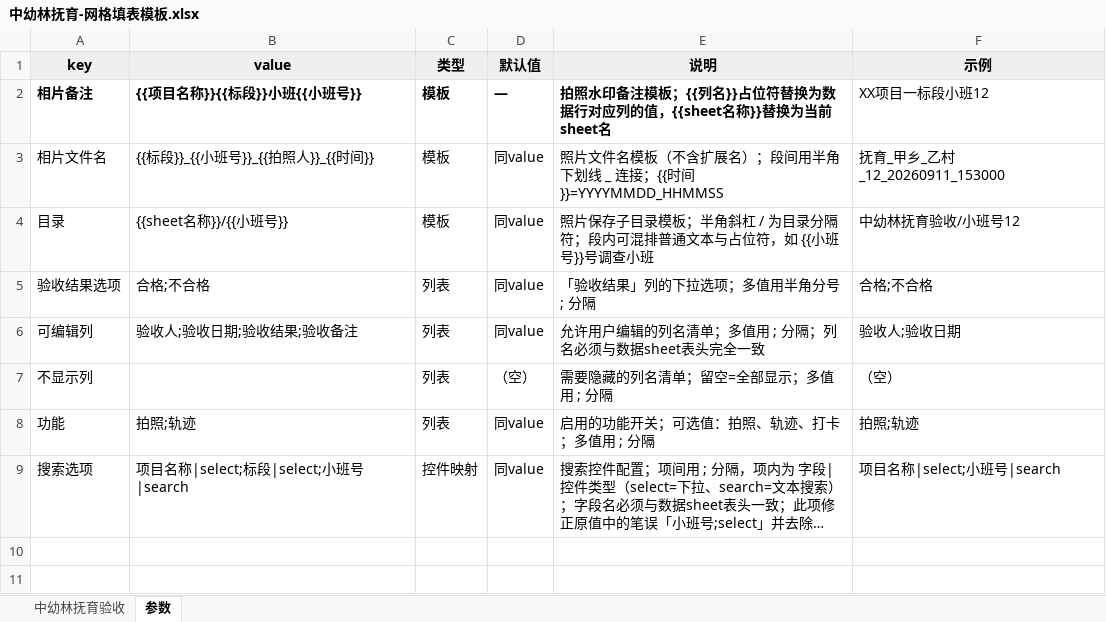
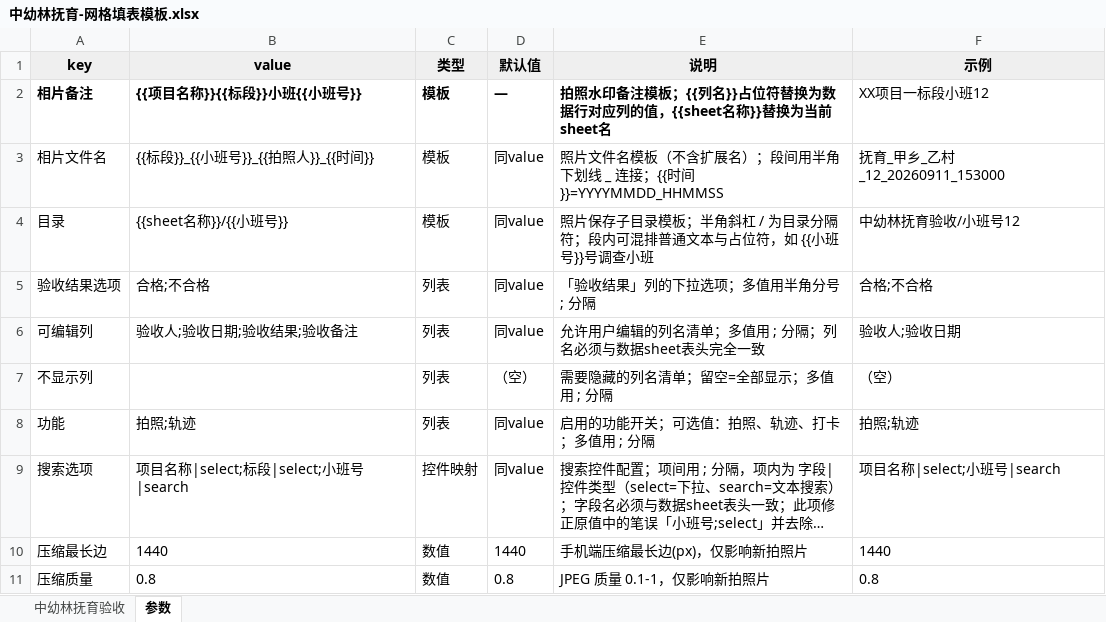
Before and after one commit to sux789/hqz-supervision, an Excel workbook: data/中幼林抚育-网格填表模板.xlsx, sheet 参数, drawn as a sheet; long unchanged cells end in …; values as stored, in another font and other column widths than the file's, no borders; the diff names each change by its address in the sheet, - before the commit and + after, or states it on an @@ line.

Commit message:
v0.9.3 压缩优化：①水印版式改半透明白底块+实心黑字（省高频比特，实测同底图 0.80 编码省 7%，文字更清晰无彩边）②方案 A 默认压缩参数 1600/0.85 → 1440/0.80（约省 40% 体积）③模板参数 sheet 补 压缩最长边/压缩质量 两行 ④doc/001 补 10 键与水印版式规范 ⑤缓存熔断 v=0.8.5

```diff
--- a/data/中幼林抚育-网格填表模板.xlsx (sheet 参数)
+++ b/data/中幼林抚育-网格填表模板.xlsx (sheet 参数)
+row 10: 压缩最长边 | 1440 | 数值 | 1440 | 手机端压缩最长边(px)，仅影响新拍照片 | 1440
+row 11: 压缩质量 | 0.8 | 数值 | 0.8 | JPEG 质量 0.1-1，仅影响新拍照片 | 0.8
```
Also changed, not shown: 5 other files.
